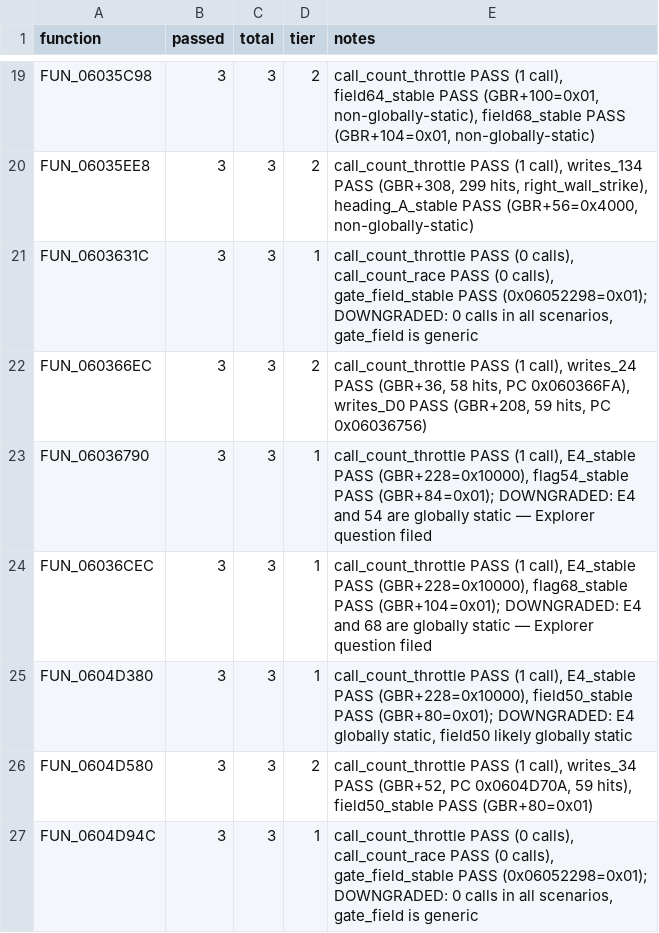
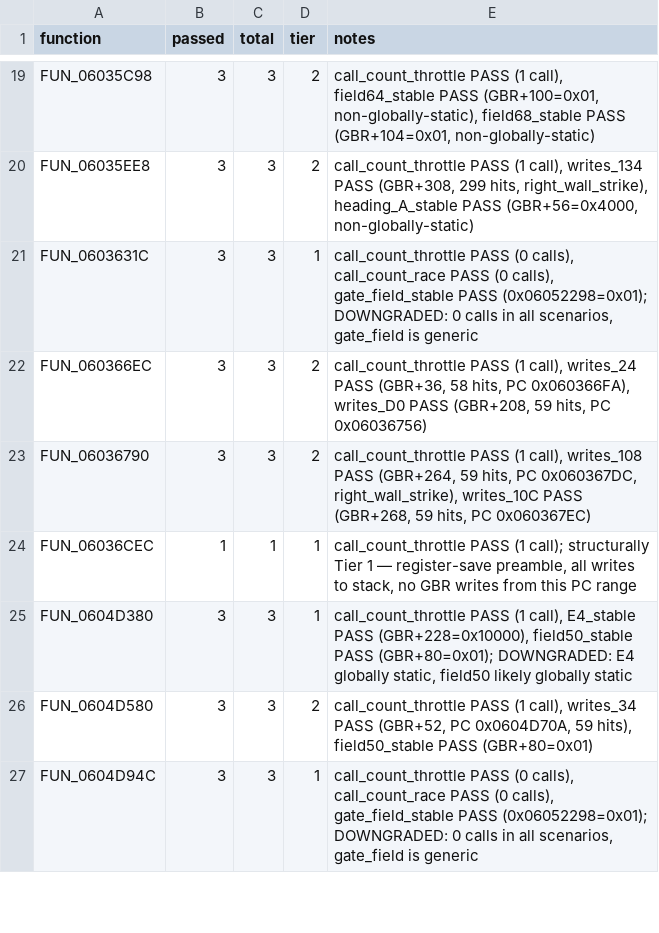
Before and after one commit to AJBats/saturn-daytona-cce-re, a TSV file: workstreams/auto_re/results.tsv, drawn as a sheet; only a part is shown, gaps mark what is left out.

```diff
--- a/workstreams/auto_re/results.tsv
+++ b/workstreams/auto_re/results.tsv
@@ -22,4 +22,4 @@ FUN_0603631C	3	3	1	call_count_throttle PASS (0 calls), call_count_race PASS (0 c
 FUN_060366EC	3	3	2	call_count_throttle PASS (1 call), writes_24 PASS (GBR+36, 58 hits, PC 0x060366FA), writes_D0 PASS (GBR+208, 59 hits, PC 0x06036756)
-FUN_06036790	3	3	1	call_count_throttle PASS (1 call), E4_stable PASS (GBR+228=0x10000), flag54_stable PASS (GBR+84=0x01); DOWNGRADED: E4 and 54 are globally static — Explorer question filed
-FUN_06036CEC	3	3	1	call_count_throttle PASS (1 call), E4_stable PASS (GBR+228=0x10000), flag68_stable PASS (GBR+104=0x01); DOWNGRADED: E4 and 68 are globally static — Explorer question filed
+FUN_06036790	3	3	2	call_count_throttle PASS (1 call), writes_108 PASS (GBR+264, 59 hits, PC 0x060367DC, right_wall_strike), writes_10C PASS (GBR+268, 59 hits, PC 0x060367EC)
+FUN_06036CEC	1	1	1	call_count_throttle PASS (1 call); structurally Tier 1 — register-save preamble, all writes to stack, no GBR writes from this PC range
 FUN_0604D380	3	3	1	call_count_throttle PASS (1 call), E4_stable PASS (GBR+228=0x10000), field50_stable PASS (GBR+80=0x01); DOWNGRADED: E4 globally static, field50 likely globally static
```
Also changed, not shown: 4 other files.
